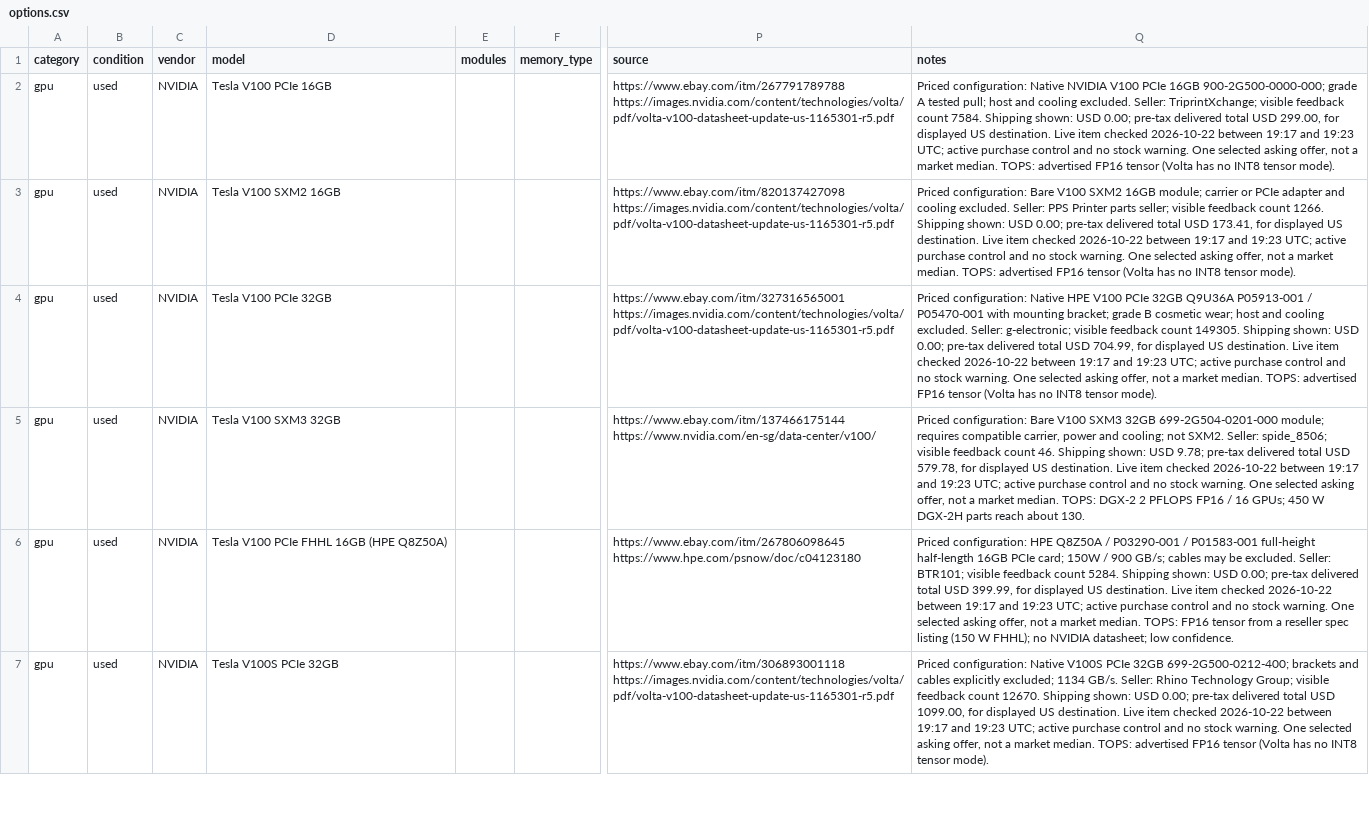
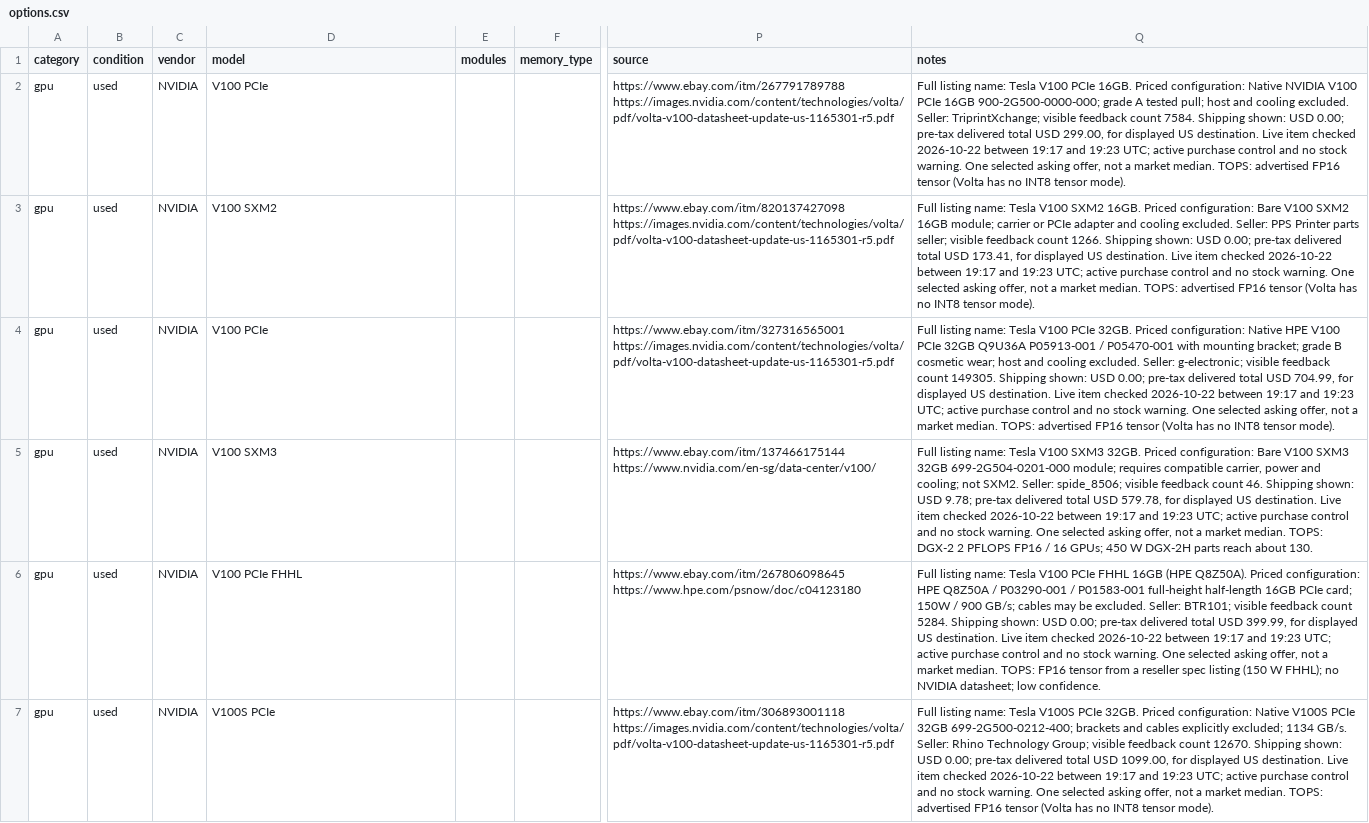
Before and after one commit to cloudrift-ai/hwdb, a CSV file: data/options.csv, drawn as a sheet; only a part is shown, gaps mark what is left out; the diff covers the shown part only; the diff names each change by its address in the sheet, - before the commit and + after, or states it on an @@ line.

```diff
--- a/data/options.csv
+++ b/data/options.csv
-D2 (model): Tesla V100 PCIe 16GB
+D2 (model): V100 PCIe
-Q2 (notes): Priced configuration:…
+Q2 (notes): Full listing name: Tesla V100 PCIe 16GB. Priced configuration:…
-D3 (model): Tesla V100 SXM2 16GB
+D3 (model): V100 SXM2
-Q3 (notes): Priced configuration:…
+Q3 (notes): Full listing name: Tesla V100 SXM2 16GB. Priced configuration:…
-D4 (model): Tesla V100 PCIe 32GB
+D4 (model): V100 PCIe
-Q4 (notes): Priced configuration:…
+Q4 (notes): Full listing name: Tesla V100 PCIe 32GB. Priced configuration:…
-D5 (model): Tesla V100 SXM3 32GB
+D5 (model): V100 SXM3
-Q5 (notes): Priced configuration:…
+Q5 (notes): Full listing name: Tesla V100 SXM3 32GB. Priced configuration:…
-D6 (model): Tesla V100 PCIe FHHL 16GB (HPE Q8Z50A)
+D6 (model): V100 PCIe FHHL
-Q6 (notes): Priced configuration:…
+Q6 (notes): Full listing name: Tesla V100 PCIe FHHL 16GB (HPE Q8Z50A). Priced configuration:…
-D7 (model): Tesla V100S PCIe 32GB
+D7 (model): V100S PCIe
-Q7 (notes): Priced configuration:…
+Q7 (notes): Full listing name: Tesla V100S PCIe 32GB. Priced configuration:…
```
Also changed, not shown: 168 edited cells elsewhere in this file, data/workbook_overrides.csv, 5 other files.
